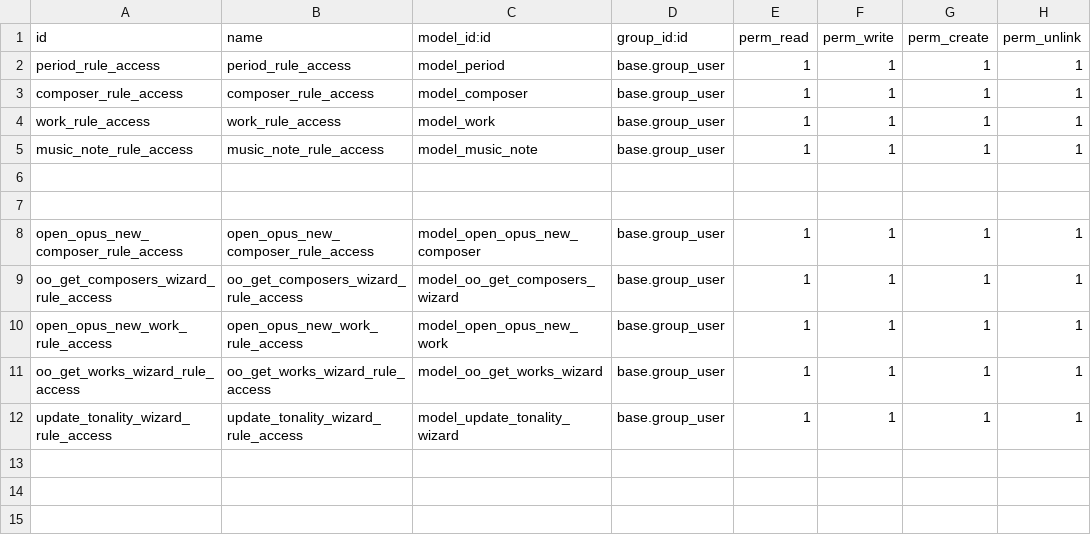
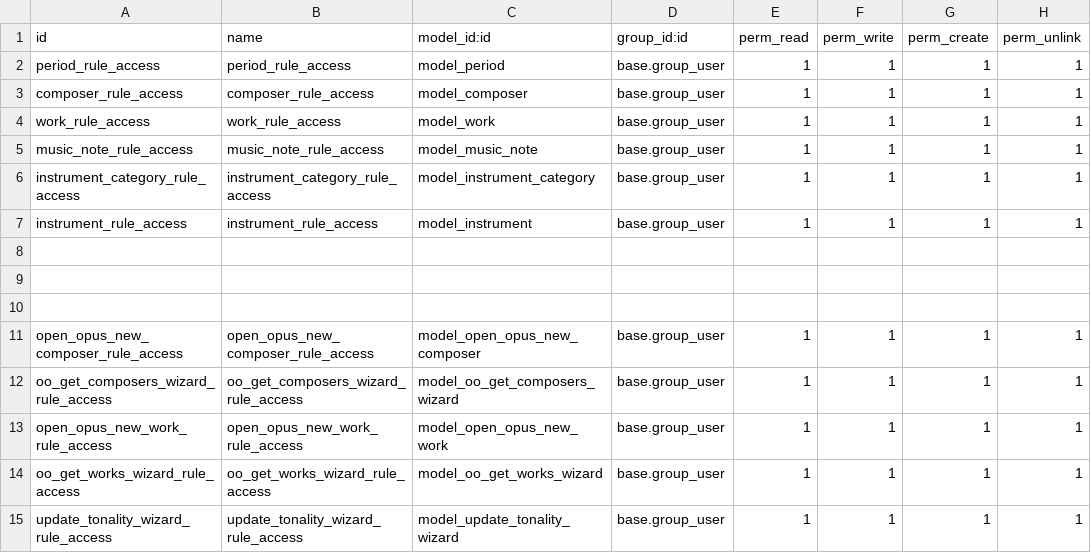
Before and after one commit to MrFaBemol/octoopus, a CSV file: music_library/security/ir.model.access.csv, drawn as a sheet; the diff names each change by its address in the sheet, - before the commit and + after, or states it on an @@ line.

Commit message:
[DEV] Instruments & categories + composers avatar + work form view

```diff
--- a/music_library/security/ir.model.access.csv
+++ b/music_library/security/ir.model.access.csv
+row 6: instrument_category_rule_access | instrument_category_rule_access | model_instrument_category | base.group_user | 1 | 1 | 1 | 1
+row 7: instrument_rule_access | instrument_rule_access | model_instrument | base.group_user | 1 | 1 | 1 | 1
+row 8: (empty)
```
Also changed, not shown: 11 other files.
